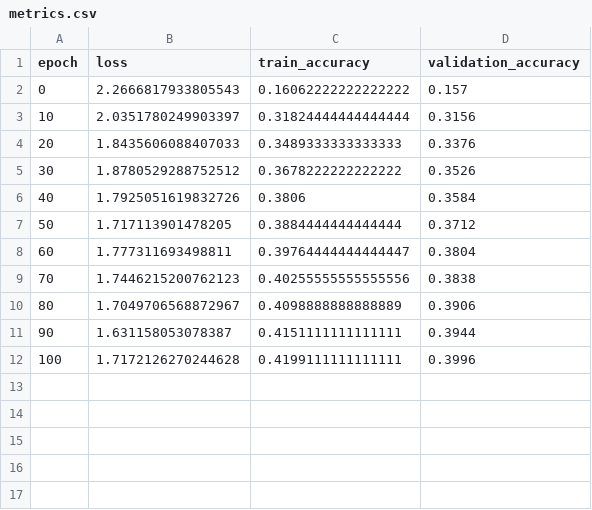
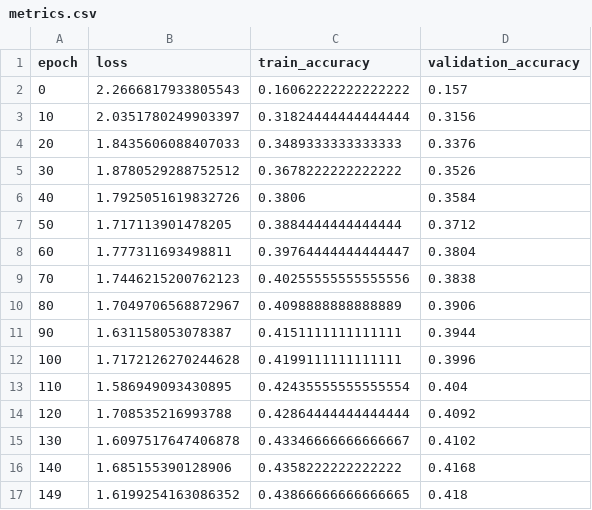
Before and after one commit to PMAI-Group-8/PROG-MATHAI-CW, a CSV file: task1-src/logs/T1b_relu_sgd_bs256_epochs150/metrics.csv (was task1-src/logs/T1b_relu_sgd_bs256_epochs101/metrics.csv), drawn as a sheet; the diff names each change by its address in the sheet, - before the commit and + after, or states it on an @@ line.

```diff
--- a/task1-src/logs/T1b_relu_sgd_bs256_epochs101/metrics.csv
+++ b/task1-src/logs/T1b_relu_sgd_bs256_epochs150/metrics.csv
+row 13: 110 | 1.586949093430895 | 0.42435555555555554 | 0.404
+row 14: 120 | 1.708535216993788 | 0.42864444444444444 | 0.4092
+row 15: 130 | 1.6097517647406878 | 0.43346666666666667 | 0.4102
+row 16: 140 | 1.685155390128906 | 0.4358222222222222 | 0.4168
+row 17: 149 | 1.6199254163086352 | 0.43866666666666665 | 0.418
```
Also changed, not shown: 13 other files.
